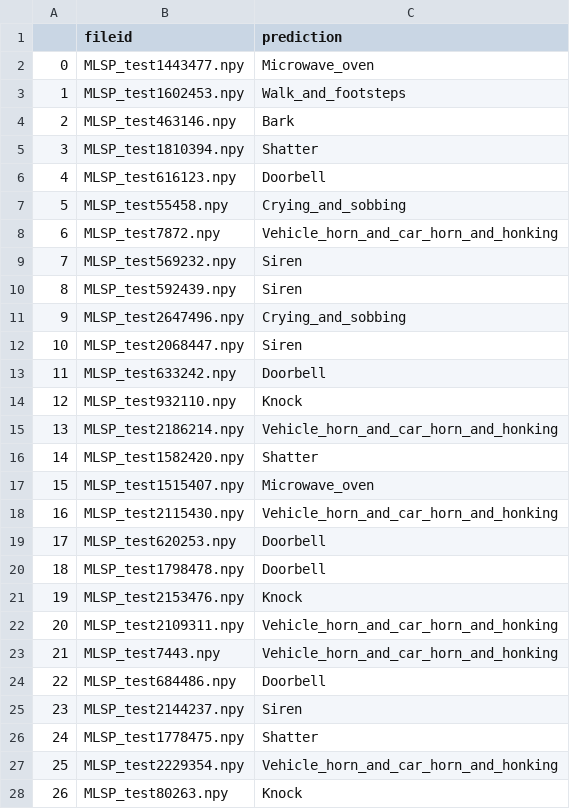
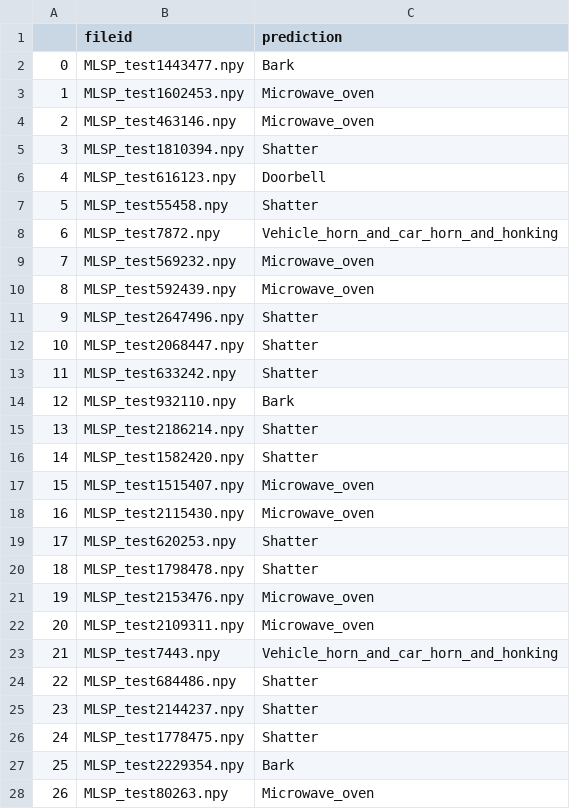
Before and after one commit to EE603A/ee603a-ParampreetSingh97, a CSV file: test_dataset_results/model_4_test_result.csv, drawn as a sheet; only a part is shown; the diff covers the shown part only.

```diff
--- a/test_dataset_results/model_4_test_result.csv
+++ b/test_dataset_results/model_4_test_result.csv
@@ -1,28 +1,28 @@
 ,fileid,prediction
-0,MLSP_test1443477.npy,Microwave_oven
-1,MLSP_test1602453.npy,Walk_and_footsteps
-2,MLSP_test463146.npy,Bark
+0,MLSP_test1443477.npy,Bark
+1,MLSP_test1602453.npy,Microwave_oven
+2,MLSP_test463146.npy,Microwave_oven
 3,MLSP_test1810394.npy,Shatter
 4,MLSP_test616123.npy,Doorbell
-5,MLSP_test55458.npy,Crying_and_sobbing
+5,MLSP_test55458.npy,Shatter
 6,MLSP_test7872.npy,Vehicle_horn_and_car_horn_and_honking
-7,MLSP_test569232.npy,Siren
-8,MLSP_test592439.npy,Siren
-9,MLSP_test2647496.npy,Crying_and_sobbing
-10,MLSP_test2068447.npy,Siren
-11,MLSP_test633242.npy,Doorbell
-12,MLSP_test932110.npy,Knock
-13,MLSP_test2186214.npy,Vehicle_horn_and_car_horn_and_honking
+7,MLSP_test569232.npy,Microwave_oven
+8,MLSP_test592439.npy,Microwave_oven
+9,MLSP_test2647496.npy,Shatter
+10,MLSP_test2068447.npy,Shatter
+11,MLSP_test633242.npy,Shatter
+12,MLSP_test932110.npy,Bark
+13,MLSP_test2186214.npy,Shatter
 14,MLSP_test1582420.npy,Shatter
 15,MLSP_test1515407.npy,Microwave_oven
-16,MLSP_test2115430.npy,Vehicle_horn_and_car_horn_and_honking
-17,MLSP_test620253.npy,Doorbell
-18,MLSP_test1798478.npy,Doorbell
-19,MLSP_test2153476.npy,Knock
-20,MLSP_test2109311.npy,Vehicle_horn_and_car_horn_and_honking
+16,MLSP_test2115430.npy,Microwave_oven
+17,MLSP_test620253.npy,Shatter
+18,MLSP_test1798478.npy,Shatter
+19,MLSP_test2153476.npy,Microwave_oven
+20,MLSP_test2109311.npy,Microwave_oven
 21,MLSP_test7443.npy,Vehicle_horn_and_car_horn_and_honking
-22,MLSP_test684486.npy,Doorbell
-23,MLSP_test2144237.npy,Siren
+22,MLSP_test684486.npy,Shatter
+23,MLSP_test2144237.npy,Shatter
 24,MLSP_test1778475.npy,Shatter
-25,MLSP_test2229354.npy,Vehicle_horn_and_car_horn_and_honking
-26,MLSP_test80263.npy,Knock
+25,MLSP_test2229354.npy,Bark
+26,MLSP_test80263.npy,Microwave_oven
```
Also changed, not shown: 135 edited cells elsewhere in this file, test_dataset_results/model_3_test_result.csv, test_dataset_results/model_5_test_result.csv.
